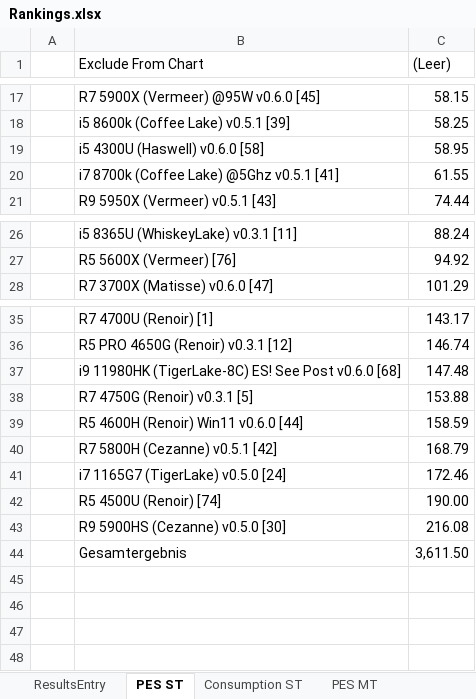
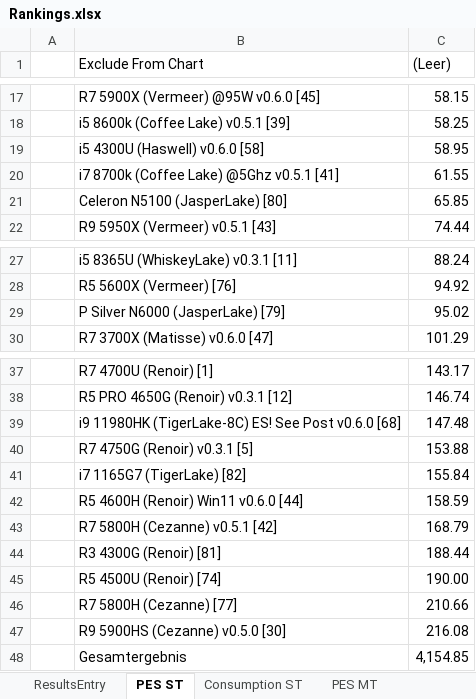
Before and after one commit to BrsVgl/PerformanceEfficiencySuite, an Excel workbook: Ranking/Rankings.xlsx, sheet PES ST, drawn as a sheet; only a part is shown, gaps mark what is left out; values as stored, in another font and other column widths than the file's, no borders; charts and pictures not drawn; removed rows and columns are numbered as before the commit, all else as after; the diff names each change by its address in the sheet, - before the commit and + after, or states it on an @@ line.

```diff
--- a/Ranking/Rankings.xlsx (sheet PES ST)
+++ b/Ranking/Rankings.xlsx (sheet PES ST)
+row 21:  | Celeron N5100 (JasperLake) [80] | 65.85
+row 29:  | P Silver N6000 (JasperLake) [79] | 95.02
+row 41:  | i7 1165G7 (TigerLake) [82] | 155.84
-row 41:  | i7 1165G7 (TigerLake) v0.5.0 [24] | 172.46
+row 44:  | R3 4300G (Renoir) [81] | 188.44
+row 46:  | R7 5800H (Cezanne) [77] | 210.66
-C48 ((Leer)): 3,611.50
+C48 ((Leer)): 4,154.85
```
Also changed, not shown: sheet ResultsEntry, sheet Consumption ST, sheet Consumption MT, sheet PES MT, formulas that keep their value, charts or pictures, 4 other files.
